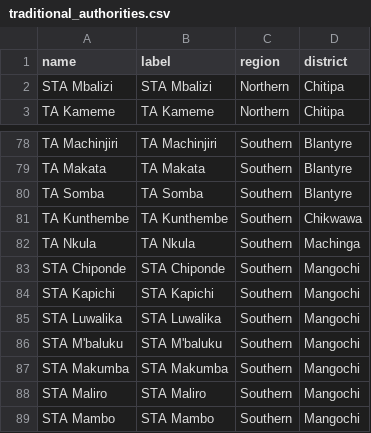
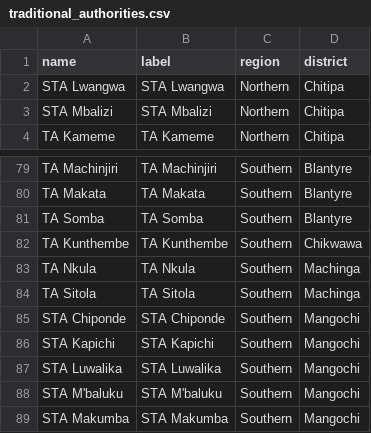
Before and after one commit to shinobi-hunter/kobo-media, a CSV file: village_configuration/traditional_authorities.csv, drawn as a sheet; only a part is shown, gaps mark what is left out; the shorter side is filled out with more unchanged rows.

Commit message:
Sync Sorted Media

```diff
--- a/village_configuration/traditional_authorities.csv
+++ b/village_configuration/traditional_authorities.csv
@@ -1,2 +1,3 @@
 "name","label","region","district"
+"STA Lwangwa","STA Lwangwa","Northern","Chitipa"
 "STA Mbalizi","STA Mbalizi","Northern","Chitipa"
@@ -82,2 +83,3 @@
 "TA Nkula","TA Nkula","Southern","Machinga"
+"TA Sitola","TA Sitola","Southern","Machinga"
 "STA Chiponde","STA Chiponde","Southern","Mangochi"
```
